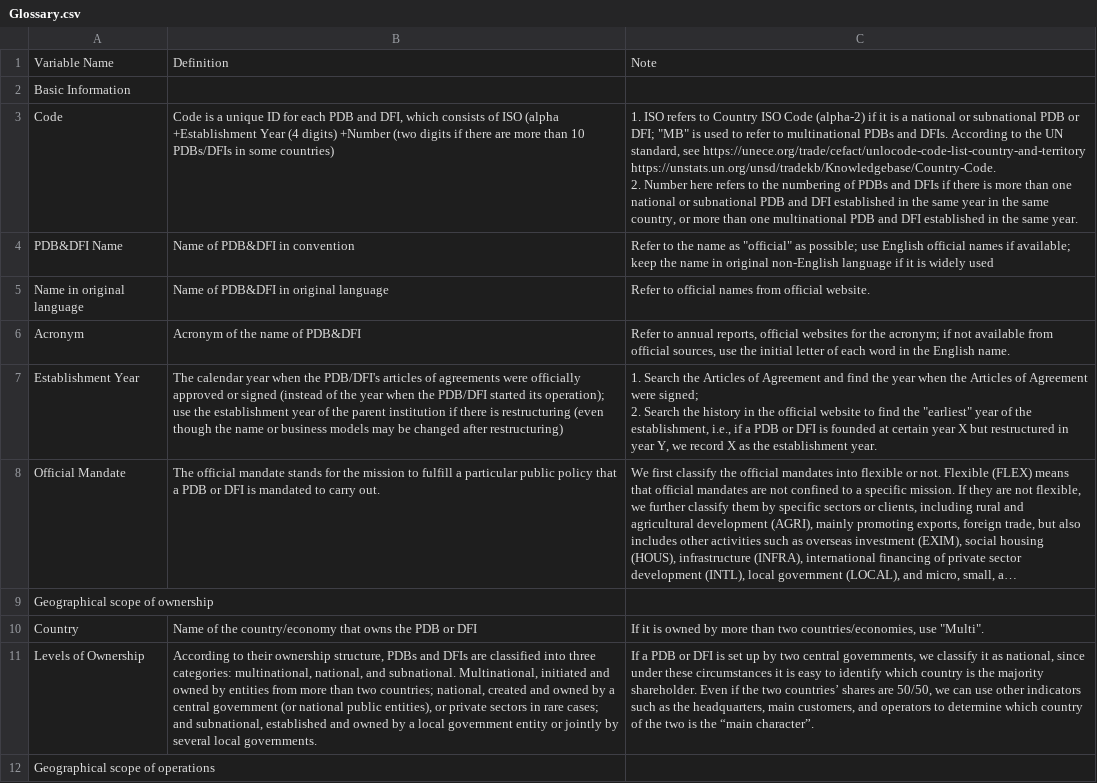
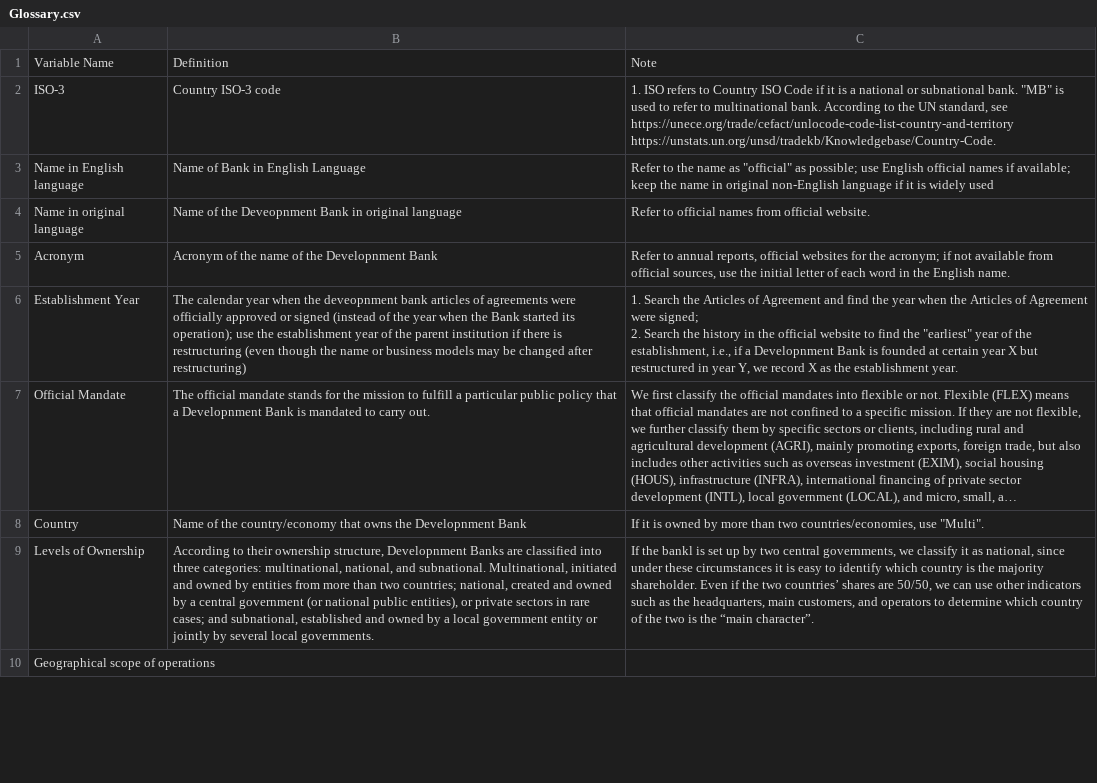
Before and after one commit to Tech-Jobs-International/public-data-repo, a CSV file: data/development-financing-institutions-lac/Glossary.csv, drawn as a sheet; only a part is shown; long unchanged cells end in …; removed rows and columns are numbered as before the commit, all else as after; ↵ is a line break in a cell; the diff covers the shown part only; the diff names each change by its address in the sheet, - before the commit and + after, or states it on an @@ line.

```diff
--- a/data/development-financing-institutions-lac/Glossary.csv
+++ b/data/development-financing-institutions-lac/Glossary.csv
-row 2: Basic Information
-row 3: Code | Code is a unique ID for each PDB and DFI, which consists of ISO (alpha +Establishment Year (4 digits) +Number (two digits if there are more than 10 PDBs/DFIs in some countries) | 1. ISO refers to Country ISO Code (alpha-2) if it is a national or subnational PDB or DFI; "MB" is used to refer to multinational PDBs and DFIs. According to the UN standard, see https://unece.org/trade/cefact/unlocode-code-list-country-and-territory https://unstats.un.org/unsd/tradekb/Knowledgebase/Country-Code. ↵ 2. Number here refers to the numbering of PDBs and DFIs if there is more than one national or subnational PDB and DFI established in the same year in the same country, or more than one multinational PDB and DFI established in the same year.
-row 4: PDB&DFI Name | Name of PDB&DFI in convention | Refer to the name as "official" as possible; use English official names if available; keep the name in original non-English language if it is widely used
+row 2: ISO-3 | Country ISO-3 code | 1. ISO refers to Country ISO Code if it is a national or subnational bank. "MB" is used to refer to multinational bank. According to the UN standard, see https://unece.org/trade/cefact/unlocode-code-list-country-and-territory https://unstats.un.org/unsd/tradekb/Knowledgebase/Country-Code.
+row 3: Name in English language | Name of Bank in English Language | Refer to the name as "official" as possible; use English official names if available; keep the name in original non-English language if it is widely used
-B4: Name of PDB&DFI in original language
+B4: Name of the Deveopnment Bank in original language
-B5: Acronym of the name of PDB&DFI
+B5: Acronym of the name of the Developnment Bank
-B6: …when the PDB/DFI's articles of agreements were officially approved or signed (instead of the year when the PDB/DFI started its…
+B6: …when the deveopnment bank articles of agreements were officially approved or signed (instead of the year when the Bank started its…
-C6: …if a PDB or DFI is founded…
+C6: …if a Developnment Bank is founded…
-B7: …that a PDB or DFI is mandated…
+B7: …that a Developnment Bank is mandated…
-row 9: Geographical scope of ownership
-B8: …owns the PDB or DFI
+B8: …owns the Developnment Bank
-B9: …ownership structure, PDBs and DFIs are classified…
+B9: …ownership structure, Developnment Banks are classified…
-C9: If a PDB or DFI is set…
+C9: If the bankl is set…
```
Also changed, not shown: 9 edited cells elsewhere in this file, data/development-financing-institutions-lac/LAC_NDBS.csv.
